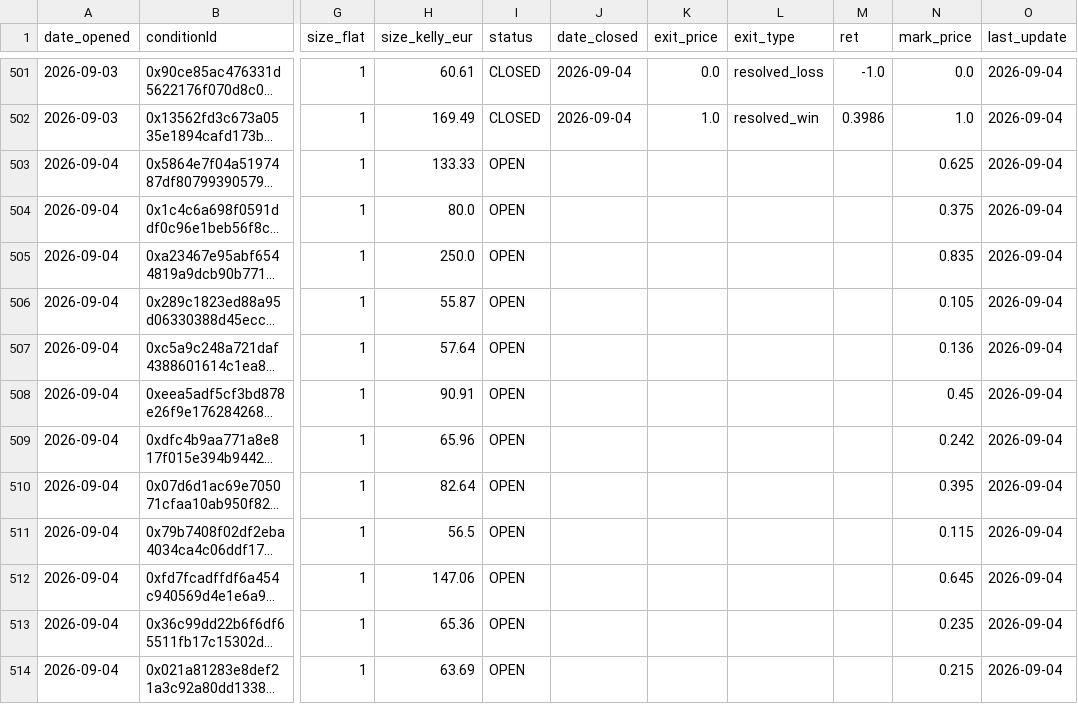
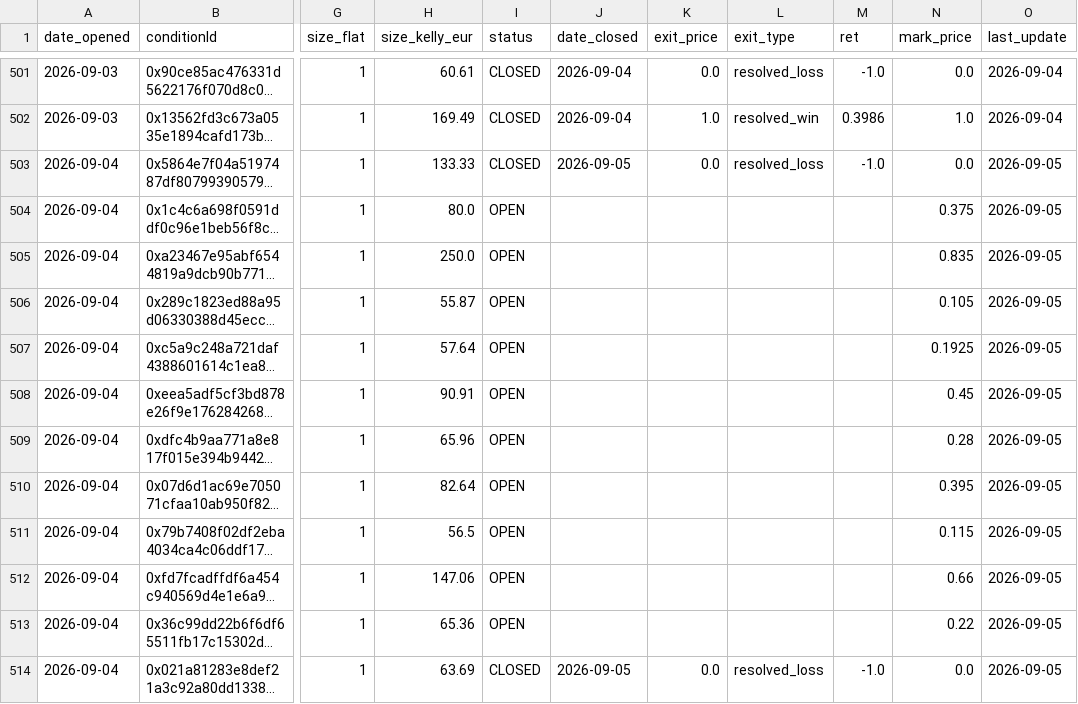
Before and after one commit to pietrodebernardi03-code/Polymarket-Consensus-Trading, a CSV file: paper_ledger.csv, drawn as a sheet; only a part is shown, gaps mark what is left out; long unchanged cells end in …; the diff covers the shown part only; the diff names each change by its address in the sheet, - before the commit and + after, or states it on an @@ line.

```diff
--- a/paper_ledger.csv
+++ b/paper_ledger.csv
-I503 (status): OPEN
+I503 (status): CLOSED
-J503 (date_closed): (empty)
+J503 (date_closed): 2026-09-05
-K503 (exit_price): (empty)
+K503 (exit_price): 0.0
-L503 (exit_type): (empty)
+L503 (exit_type): resolved_loss
-M503 (ret): (empty)
+M503 (ret): -1.0
-N503 (mark_price): 0.625
+N503 (mark_price): 0.0
-O503:O514 (last_update): 2026-09-04
+O503:O514 (last_update): 2026-09-05
-N507 (mark_price): 0.136
+N507 (mark_price): 0.1925
-N509 (mark_price): 0.242
+N509 (mark_price): 0.28
-N512 (mark_price): 0.645
+N512 (mark_price): 0.66
-N513 (mark_price): 0.235
+N513 (mark_price): 0.22
-I514 (status): OPEN
+I514 (status): CLOSED
-J514 (date_closed): (empty)
+J514 (date_closed): 2026-09-05
-K514 (exit_price): (empty)
+K514 (exit_price): 0.0
-L514 (exit_type): (empty)
+L514 (exit_type): resolved_loss
-M514 (ret): (empty)
+M514 (ret): -1.0
-N514 (mark_price): 0.215
+N514 (mark_price): 0.0
```
Also changed, not shown: 8 added rows and 62 edited cells elsewhere in this file, 1 other file.
